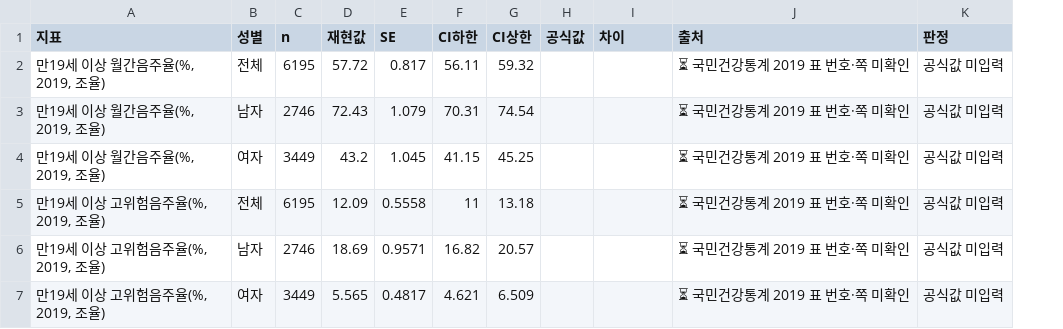
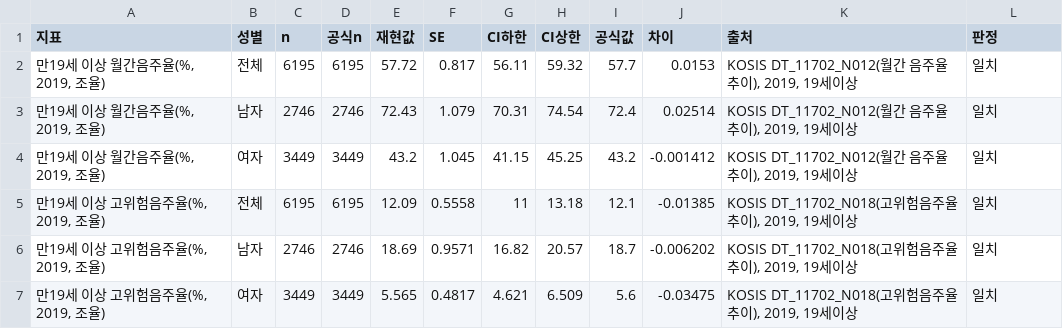
Before and after one commit to minkooks87/claude_26_damc, a CSV file: output/final_analysis/06_official_check.csv, drawn as a sheet; addresses are those after the commit; the diff names each change by its address in the sheet, - before the commit and + after, or states it on an @@ line.

```diff
--- a/output/final_analysis/06_official_check.csv
+++ b/output/final_analysis/06_official_check.csv
+column D (공식n), rows 2-7: 6195 | 2746 | 3449 | 6195 | 2746 | 3449
-I2 (공식값): (empty)
+I2 (공식값): 57.7
-J2 (차이): (empty)
+J2 (차이): 0.0153
-K2:K4 (출처): ⏳ 국민건강통계 2019 표 번호·쪽 미확인
+K2:K4 (출처): KOSIS DT_11702_N012(월간 음주율 추이), 2019, 19세이상
-L2:L7 (판정): 공식값 미입력
+L2:L7 (판정): 일치
-I3 (공식값): (empty)
+I3 (공식값): 72.4
-J3 (차이): (empty)
+J3 (차이): 0.02514
-I4 (공식값): (empty)
+I4 (공식값): 43.2
-J4 (차이): (empty)
+J4 (차이): -0.001412
-I5 (공식값): (empty)
+I5 (공식값): 12.1
-J5 (차이): (empty)
+J5 (차이): -0.01385
-K5:K7 (출처): ⏳ 국민건강통계 2019 표 번호·쪽 미확인
+K5:K7 (출처): KOSIS DT_11702_N018(고위험음주율 추이), 2019, 19세이상
-I6 (공식값): (empty)
+I6 (공식값): 18.7
-J6 (차이): (empty)
+J6 (차이): -0.006202
-I7 (공식값): (empty)
+I7 (공식값): 5.6
-J7 (차이): (empty)
+J7 (차이): -0.03475
```
Also changed, not shown: 5 other files.
